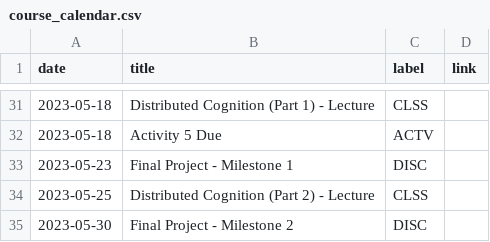
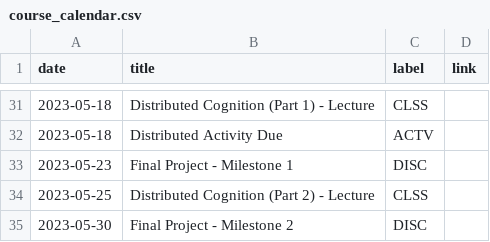
Before and after one commit to kshannon-ucsd/cogs8, a CSV file: _data/sp23/course_calendar.csv, drawn as a sheet; only a part is shown, gaps mark what is left out; the diff covers the shown part only.

```diff
--- a/_data/sp23/course_calendar.csv
+++ b/_data/sp23/course_calendar.csv
@@ -31,3 +31,3 @@ date,title,label,link
 2023-05-18,Distributed Cognition (Part 1) - Lecture,CLSS,
-2023-05-18,Activity 5 Due,ACTV,
+2023-05-18,Distributed Activity Due,ACTV,
 2023-05-23,Final Project - Milestone 1,DISC,
```
Also changed, not shown: 10 edited cells elsewhere in this file, 1 other file.
